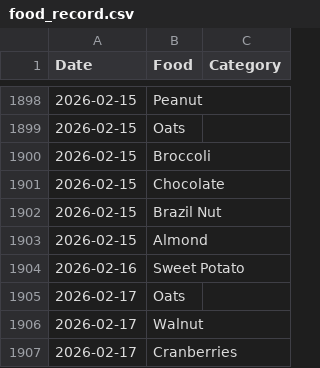
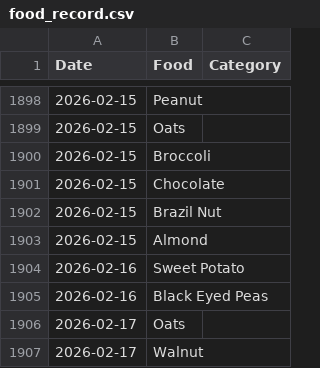
Before and after one commit to JevonDaffyd/python-food-tracker, a CSV file: food_record.csv, drawn as a sheet; only a part is shown, gaps mark what is left out; the shorter side is filled out with more unchanged rows; the diff names each change by its address in the sheet, - before the commit and + after, or states it on an @@ line.

Commit message:
Added BLack Eyed Peas 16/2

```diff
--- a/food_record.csv
+++ b/food_record.csv
+row 1905: 2026-02-16 | Black Eyed Peas
```
